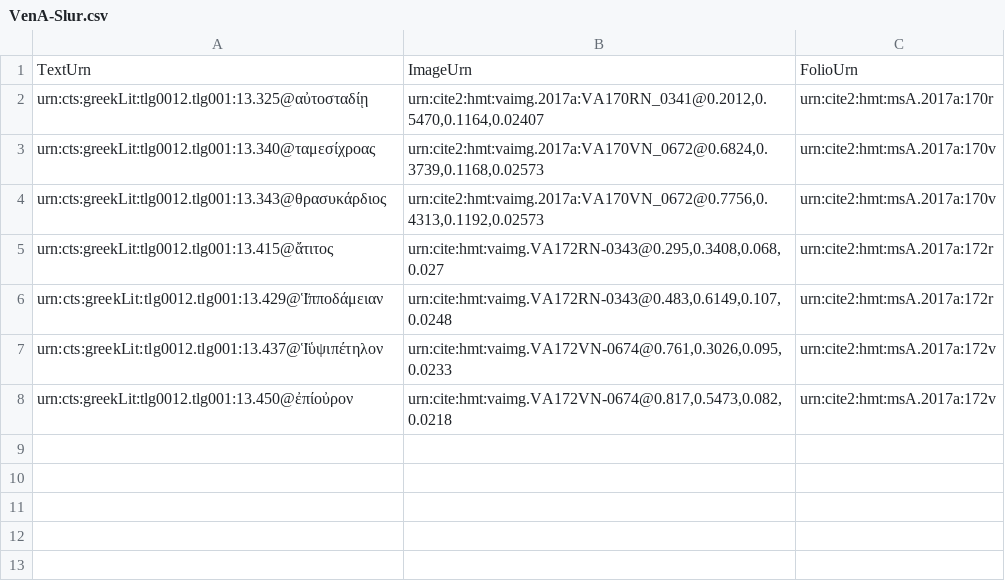
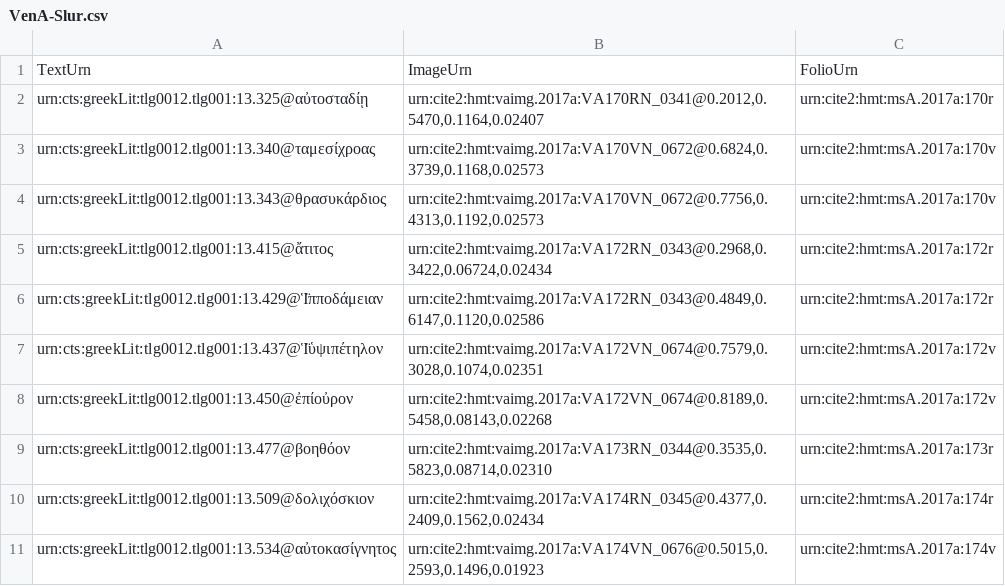
Before and after one commit to hmteditors/closed-hmt-13, a CSV file: collections/VenA-Slur.csv, drawn as a sheet.

Commit message:
Update VenA-Slur.csv
Updated Bk 14 slurs

```diff
--- a/collections/VenA-Slur.csv
+++ b/collections/VenA-Slur.csv
@@ -4,5 +4,8 @@ urn:cts:greekLit:tlg0012.tlg001:13.340@ταμεσίχροας,"urn:cite2:hmt:vai
 urn:cts:greekLit:tlg0012.tlg001:13.343@θρασυκάρδιος,"urn:cite2:hmt:vaimg.2017a:VA170VN_0672@0.7756,0.4313,0.1192,0.02573",urn:cite2:hmt:msA.2017a:170v
-urn:cts:greekLit:tlg0012.tlg001:13.415@ἄτιτος,"urn:cite:hmt:vaimg.VA172RN-0343@0.295,0.3408,0.068,0.027",urn:cite2:hmt:msA.2017a:172r
-urn:cts:greekLit:tlg0012.tlg001:13.429@Ἱ̈πποδάμειαν,"urn:cite:hmt:vaimg.VA172RN-0343@0.483,0.6149,0.107,0.0248",urn:cite2:hmt:msA.2017a:172r
-urn:cts:greekLit:tlg0012.tlg001:13.437@Ἱ̈ὑψιπέτηλον,"urn:cite:hmt:vaimg.VA172VN-0674@0.761,0.3026,0.095,0.0233",urn:cite2:hmt:msA.2017a:172v
-urn:cts:greekLit:tlg0012.tlg001:13.450@ἐπίοὐρον,"urn:cite:hmt:vaimg.VA172VN-0674@0.817,0.5473,0.082,0.0218",urn:cite2:hmt:msA.2017a:172v
+urn:cts:greekLit:tlg0012.tlg001:13.415@ἄτιτος,"urn:cite2:hmt:vaimg.2017a:VA172RN_0343@0.2968,0.3422,0.06724,0.02434",urn:cite2:hmt:msA.2017a:172r
+urn:cts:greekLit:tlg0012.tlg001:13.429@Ἱ̈πποδάμειαν,"urn:cite2:hmt:vaimg.2017a:VA172RN_0343@0.4849,0.6147,0.1120,0.02586",urn:cite2:hmt:msA.2017a:172r
+urn:cts:greekLit:tlg0012.tlg001:13.437@Ἱ̈ὑψιπέτηλον,"urn:cite2:hmt:vaimg.2017a:VA172VN_0674@0.7579,0.3028,0.1074,0.02351",urn:cite2:hmt:msA.2017a:172v
+urn:cts:greekLit:tlg0012.tlg001:13.450@ἐπίοὐρον,"urn:cite2:hmt:vaimg.2017a:VA172VN_0674@0.8189,0.5458,0.08143,0.02268",urn:cite2:hmt:msA.2017a:172v
+urn:cts:greekLit:tlg0012.tlg001:13.477@βοηθόον,"urn:cite2:hmt:vaimg.2017a:VA173RN_0344@0.3535,0.5823,0.08714,0.02310",urn:cite2:hmt:msA.2017a:173r
+urn:cts:greekLit:tlg0012.tlg001:13.509@δολιχόσκιον,"urn:cite2:hmt:vaimg.2017a:VA174RN_0345@0.4377,0.2409,0.1562,0.02434",urn:cite2:hmt:msA.2017a:174r
+urn:cts:greekLit:tlg0012.tlg001:13.534@αὐτοκασίγνητος,"urn:cite2:hmt:vaimg.2017a:VA174VN_0676@0.5015,0.2593,0.1496,0.01923",urn:cite2:hmt:msA.2017a:174v
```
